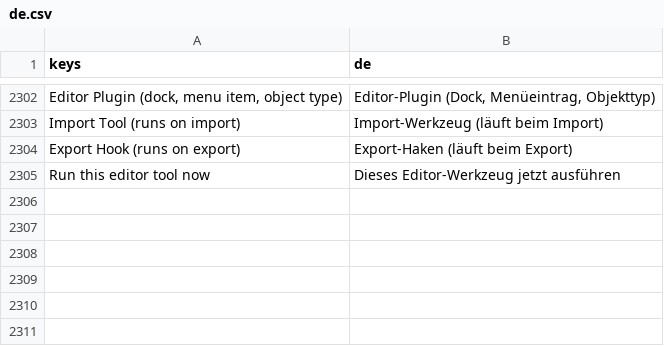
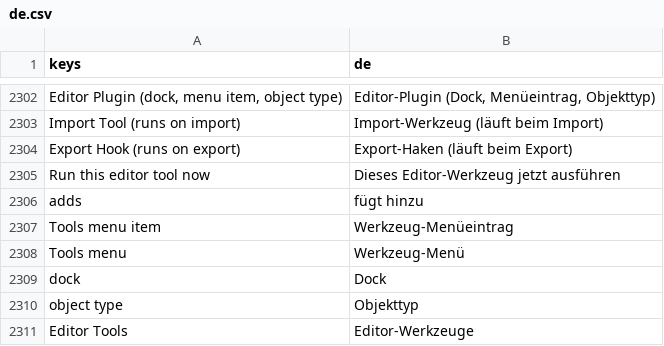
Before and after one commit to SalmanShhh/Godot-EventSheet-Visual-Scripting, a CSV file: addons/eventsheet/translations/de.csv, drawn as a sheet; only a part is shown, gaps mark what is left out.

```diff
--- a/addons/eventsheet/translations/de.csv
+++ b/addons/eventsheet/translations/de.csv
@@ -2329 +2329,7 @@ Export Hook (runs on export),Export-Haken (läuft beim Export)
 Run this editor tool now,Dieses Editor-Werkzeug jetzt ausführen
+adds,fügt hinzu
+Tools menu item,Werkzeug-Menüeintrag
+Tools menu,Werkzeug-Menü
+dock,Dock
+object type,Objekttyp
+Editor Tools,Editor-Werkzeuge
```
Also changed, not shown: addons/eventsheet/translations/es.csv, addons/eventsheet/translations/fr.csv, 15 other files.
